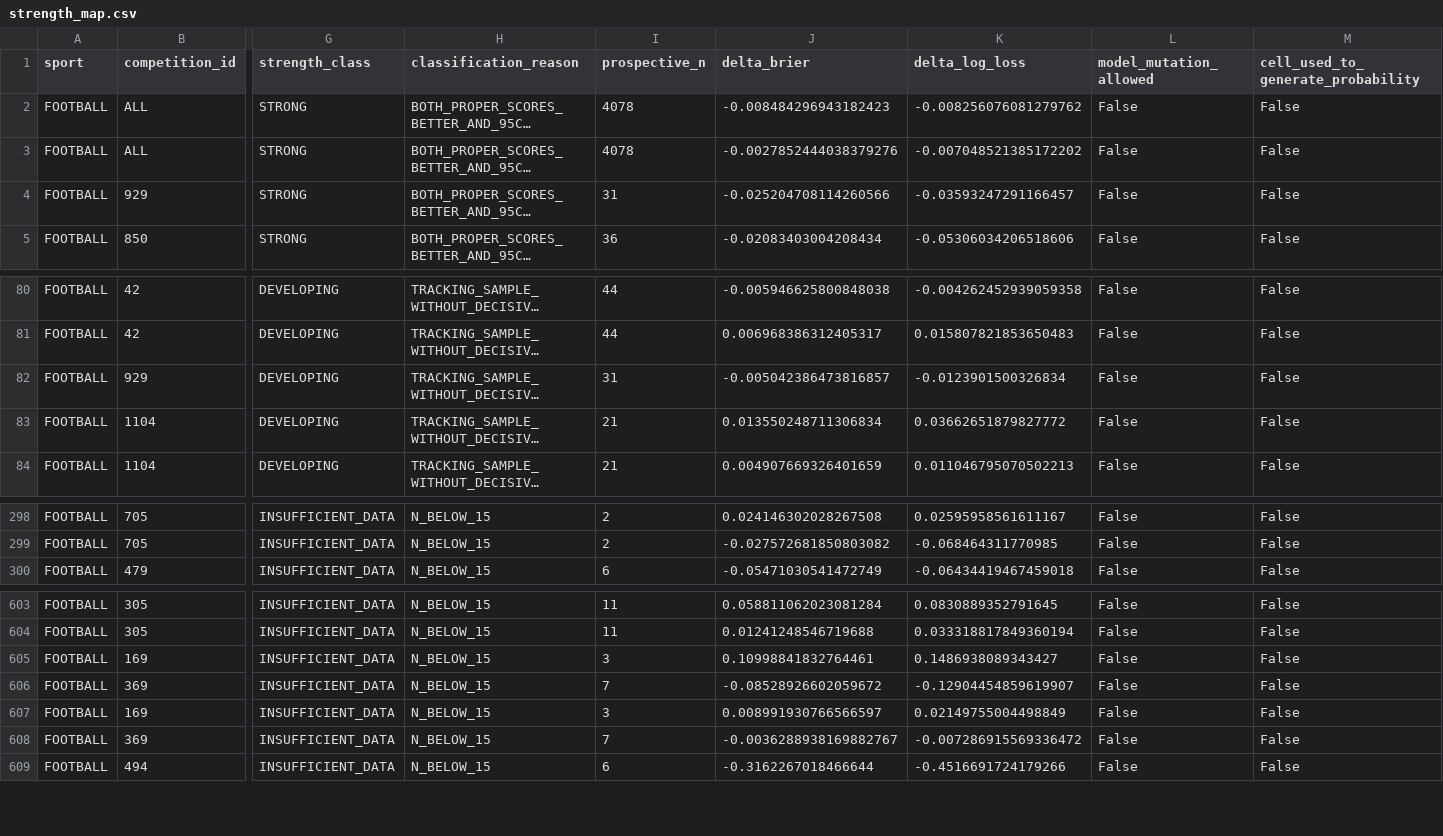
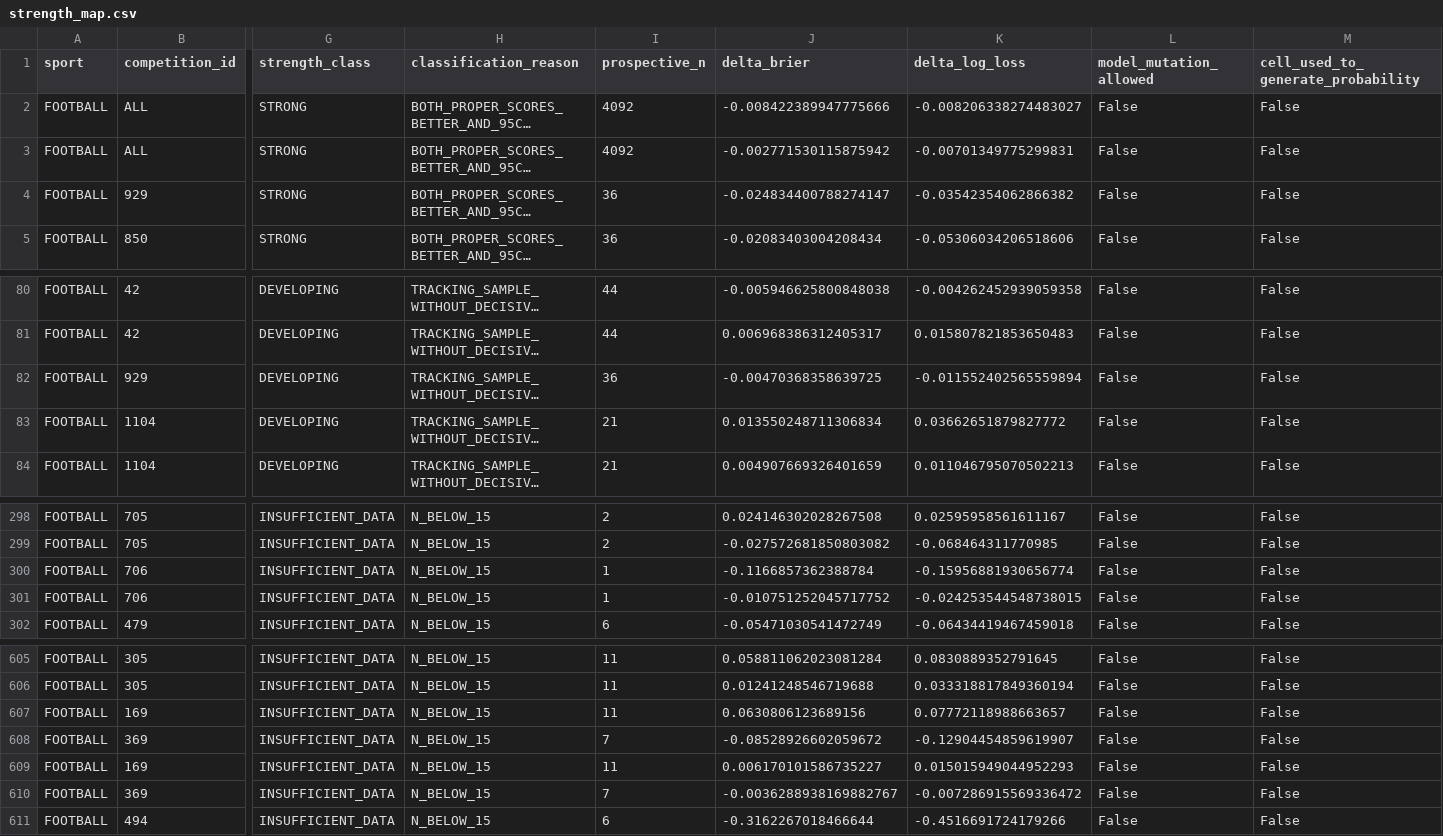
Before and after one commit to MatrixLabSports/MATRIX-LAB, a CSV file: evidence/global_strength_map/strength_map.csv, drawn as a sheet; only a part is shown, gaps mark what is left out; long unchanged cells end in …; addresses are those after the commit; rows hold the shown columns only; the diff names each change by its address in the sheet, - before the commit and + after, or states it on an @@ line.

Commit message:
evidence(matrix): refresh global sport competition market strength map

```diff
--- a/evidence/global_strength_map/strength_map.csv
+++ b/evidence/global_strength_map/strength_map.csv
-I2:I3 (prospective_n): 4078
+I2:I3 (prospective_n): 4092
-J2 (delta_brier): -0.008484296943182423
+J2 (delta_brier): -0.008422389947775666
-K2 (delta_log_loss): -0.008256076081279762
+K2 (delta_log_loss): -0.008206338274483027
-J3 (delta_brier): -0.0027852444038379276
+J3 (delta_brier): -0.002771530115875942
-K3 (delta_log_loss): -0.007048521385172202
+K3 (delta_log_loss): -0.00701349775299831
-I4 (prospective_n): 31
+I4 (prospective_n): 36
-J4 (delta_brier): -0.025204708114260566
+J4 (delta_brier): -0.024834400788274147
-K4 (delta_log_loss): -0.03593247291166457
+K4 (delta_log_loss): -0.03542354062866382
-I82 (prospective_n): 31
+I82 (prospective_n): 36
-J82 (delta_brier): -0.005042386473816857
+J82 (delta_brier): -0.00470368358639725
-K82 (delta_log_loss): -0.0123901500326834
+K82 (delta_log_loss): -0.011552402565559894
+row 300: FOOTBALL | 706 | INSUFFICIENT_DATA | N_BELOW_15 | 1 | -0.1166857362388784 | -0.15956881930656774 | False | False
+row 301: FOOTBALL | 706 | INSUFFICIENT_DATA | N_BELOW_15 | 1 | -0.010751252045717752 | -0.024253544548738015 | False | False
-I607 (prospective_n): 3
+I607 (prospective_n): 11
-J607 (delta_brier): 0.10998841832764461
+J607 (delta_brier): 0.0630806123689156
-K607 (delta_log_loss): 0.1486938089343427
+K607 (delta_log_loss): 0.07772118988663657
-I609 (prospective_n): 3
+I609 (prospective_n): 11
-J609 (delta_brier): 0.008991930766566597
+J609 (delta_brier): 0.006170101586735227
-K609 (delta_log_loss): 0.02149755004498849
+K609 (delta_log_loss): 0.015015949044952293
```
Also changed, not shown: 3 other files.
